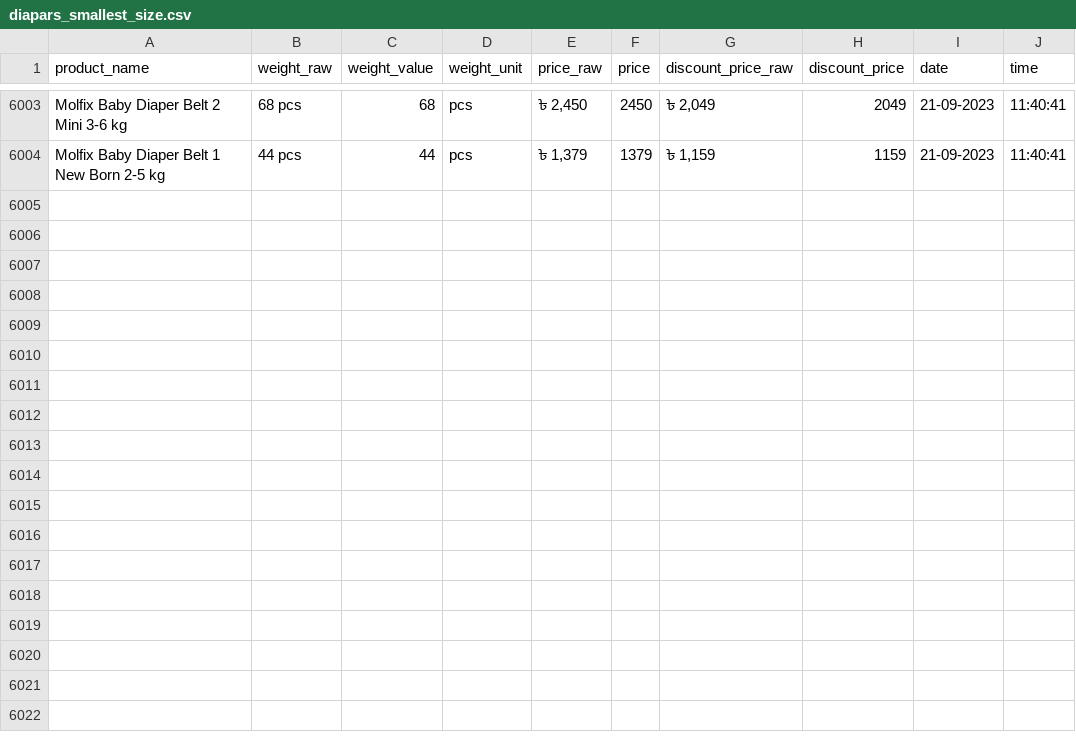
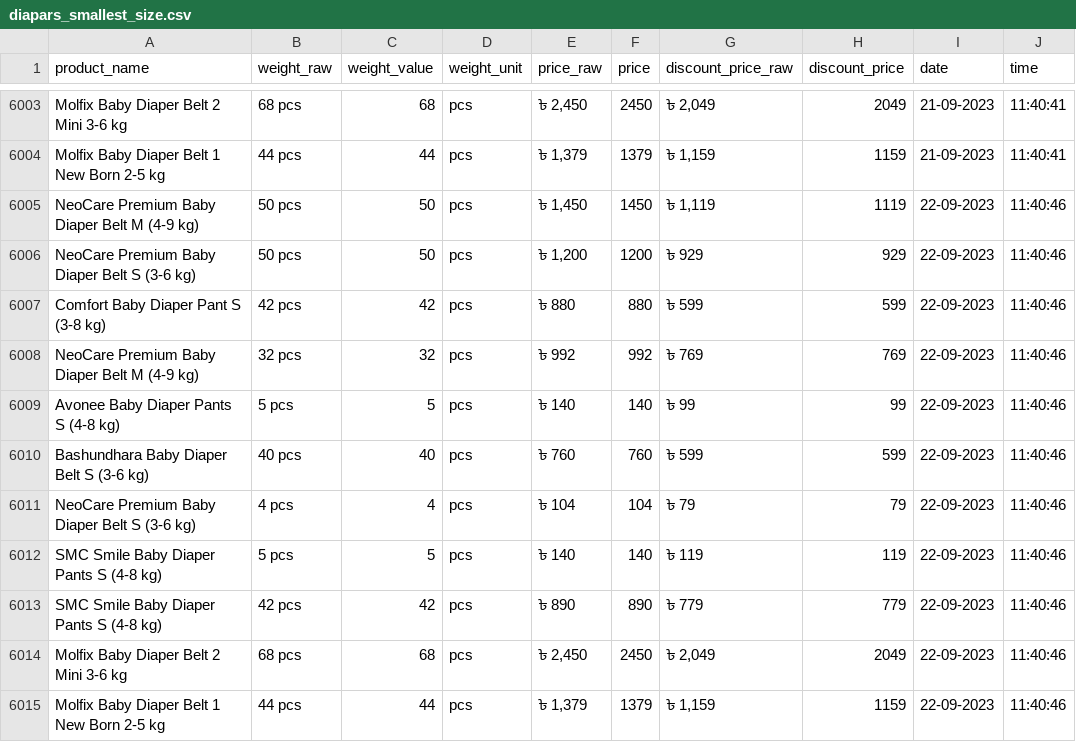
Before and after one commit to Shayokh144/Commodity_Price_Analysis_BD, a CSV file: data/price_data/diapars_smallest_size/diapars_smallest_size.csv, drawn as a sheet; only a part is shown, gaps mark what is left out.

```diff
--- a/data/price_data/diapars_smallest_size/diapars_smallest_size.csv
+++ b/data/price_data/diapars_smallest_size/diapars_smallest_size.csv
@@ -6004 +6004,12 @@ Molfix Baby Diaper Belt 2 Mini 3-6 kg,68 pcs,68,pcs,"৳ 2,450",2450,"৳ 2,049"
 Molfix Baby Diaper Belt 1 New Born 2-5 kg,44 pcs,44,pcs,"৳ 1,379",1379,"৳ 1,159",1159,21-09-2023,11:40:41
+NeoCare Premium Baby Diaper Belt M (4-9 kg),50 pcs,50,pcs,"৳ 1,450",1450,"৳ 1,119",1119,22-09-2023,11:40:46
+NeoCare Premium Baby Diaper Belt S (3-6 kg),50 pcs,50,pcs,"৳ 1,200",1200,৳ 929,929,22-09-2023,11:40:46
+Comfort Baby Diaper Pant S (3-8 kg),42 pcs,42,pcs,৳ 880,880,৳ 599,599,22-09-2023,11:40:46
+NeoCare Premium Baby Diaper Belt M (4-9 kg),32 pcs,32,pcs,৳ 992,992,৳ 769,769,22-09-2023,11:40:46
+Avonee Baby Diaper Pants S (4-8 kg),5 pcs,5,pcs,৳ 140,140,৳ 99,99,22-09-2023,11:40:46
+Bashundhara Baby Diaper Belt S (3-6 kg),40 pcs,40,pcs,৳ 760,760,৳ 599,599,22-09-2023,11:40:46
+NeoCare Premium Baby Diaper Belt S (3-6 kg),4 pcs,4,pcs,৳ 104,104,৳ 79,79,22-09-2023,11:40:46
+SMC Smile Baby Diaper Pants S (4-8 kg),5 pcs,5,pcs,৳ 140,140,৳ 119,119,22-09-2023,11:40:46
+SMC Smile Baby Diaper Pants S (4-8 kg),42 pcs,42,pcs,৳ 890,890,৳ 779,779,22-09-2023,11:40:46
+Molfix Baby Diaper Belt 2 Mini 3-6 kg,68 pcs,68,pcs,"৳ 2,450",2450,"৳ 2,049",2049,22-09-2023,11:40:46
+Molfix Baby Diaper Belt 1 New Born 2-5 kg,44 pcs,44,pcs,"৳ 1,379",1379,"৳ 1,159",1159,22-09-2023,11:40:46
```
Also changed, not shown: data/price_data/baby_milk/baby_milk.csv, data/price_data/dried_fish/dried_fish.csv, 17 other files.
